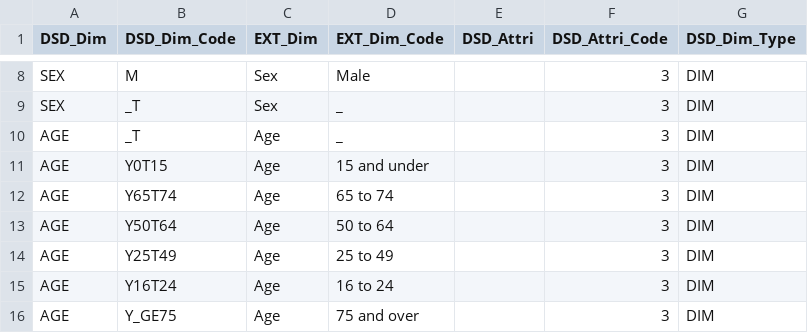
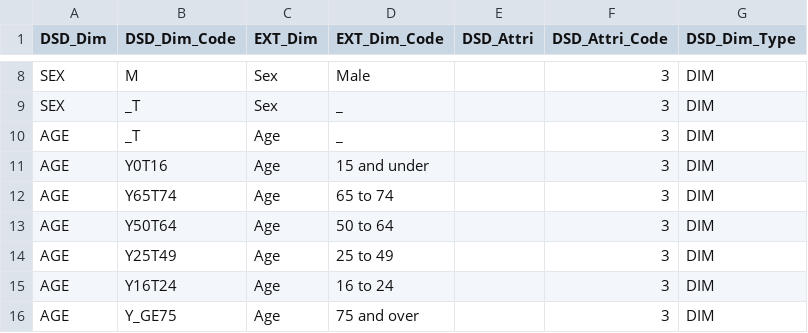
Before and after one commit to LucyGwilliamAdmin/SDMX, a CSV file: 121_newmapping.csv, drawn as a sheet; only a part is shown, gaps mark what is left out.

```diff
--- a/121_newmapping.csv
+++ b/121_newmapping.csv
@@ -10,3 +10,3 @@ SEX,_T,Sex,_,,3,DIM
 AGE,_T,Age,_,,3,DIM
-AGE,Y0T15,Age,15 and under,,3,DIM
+AGE,Y0T16,Age,15 and under,,3,DIM
 AGE,Y65T74,Age,65 to 74,,3,DIM
```
Also changed, not shown: 1 other file.
